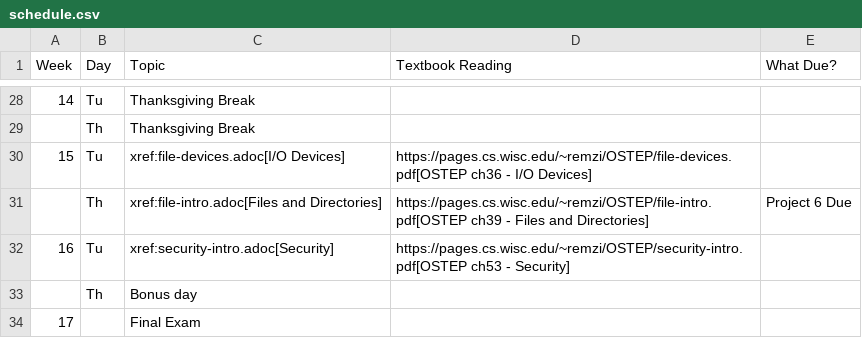
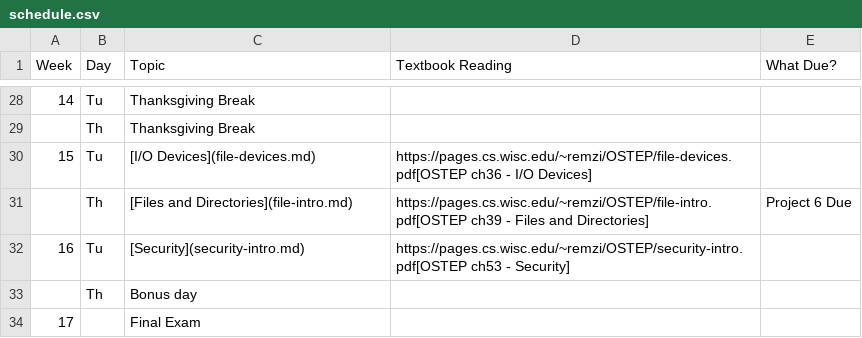
Before and after one commit to shanep/shanep.github.io, a CSV file: data/cs452/schedule.csv, drawn as a sheet; only a part is shown, gaps mark what is left out; the diff covers the shown part only.

```diff
--- a/data/cs452/schedule.csv
+++ b/data/cs452/schedule.csv
@@ -29,5 +29,5 @@ Week,Day,Topic,Textbook Reading,What Due?
 ,Th,Thanksgiving Break,,
-15,Tu,xref:file-devices.adoc[I/O Devices],https://pages.cs.wisc.edu/~remzi/OSTEP/file-devices.pdf[OSTEP ch36 - I/O Devices],
-,Th,xref:file-intro.adoc[Files and Directories],https://pages.cs.wisc.edu/~remzi/OSTEP/file-intro.pdf[OSTEP ch39 - Files and Directories],Project 6 Due
-16,Tu,xref:security-intro.adoc[Security],https://pages.cs.wisc.edu/~remzi/OSTEP/security-intro.pdf[OSTEP ch53 - Security],
+15,Tu,[I/O Devices](file-devices.md),https://pages.cs.wisc.edu/~remzi/OSTEP/file-devices.pdf[OSTEP ch36 - I/O Devices],
+,Th,[Files and Directories](file-intro.md),https://pages.cs.wisc.edu/~remzi/OSTEP/file-intro.pdf[OSTEP ch39 - Files and Directories],Project 6 Due
+16,Tu,[Security](security-intro.md),https://pages.cs.wisc.edu/~remzi/OSTEP/security-intro.pdf[OSTEP ch53 - Security],
 ,Th,Bonus day,,
```
Also changed, not shown: 23 edited cells elsewhere in this file, 51 other files.
